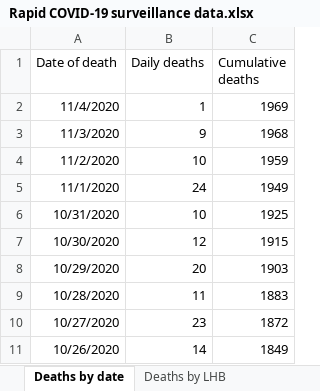
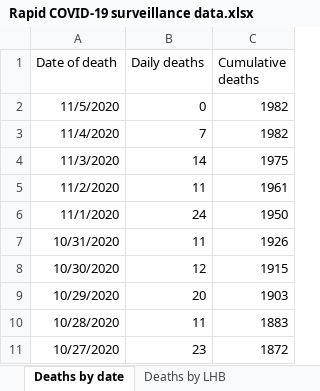
Before and after one commit to tomwhite/covid-19-uk-data, an Excel workbook: data/raw/phw/Rapid COVID-19 surveillance data.xlsx, sheet Deaths by date, drawn as a sheet; only a part is shown; the shorter side is filled out with more unchanged rows; values as stored, in another font and other column widths than the file's, no borders; addresses are those after the commit; the diff names each change by its address in the sheet, - before the commit and + after, or states it on an @@ line.

```diff
--- a/data/raw/phw/Rapid COVID-19 surveillance data.xlsx (sheet Deaths by date)
+++ b/data/raw/phw/Rapid COVID-19 surveillance data.xlsx (sheet Deaths by date)
+row 2: 11/5/2020 | 0 | 1982
-B3 (Daily deaths): 1
+B3 (Daily deaths): 7
-C3 (Cumulative deaths): 1969
+C3 (Cumulative deaths): 1982
-B4 (Daily deaths): 9
+B4 (Daily deaths): 14
-C4 (Cumulative deaths): 1968
+C4 (Cumulative deaths): 1975
-B5 (Daily deaths): 10
+B5 (Daily deaths): 11
-C5 (Cumulative deaths): 1959
+C5 (Cumulative deaths): 1961
-C6 (Cumulative deaths): 1949
+C6 (Cumulative deaths): 1950
-B7 (Daily deaths): 10
+B7 (Daily deaths): 11
-C7 (Cumulative deaths): 1925
+C7 (Cumulative deaths): 1926
```
Also changed, not shown: sheet Cases by MSOA, sheet Tests by specimen date, sheet Age and sex distribution, sheet Total tests authorised, sheet Headline summary, sheet Deaths by LHB, 1 more sheet, 8 other files.
